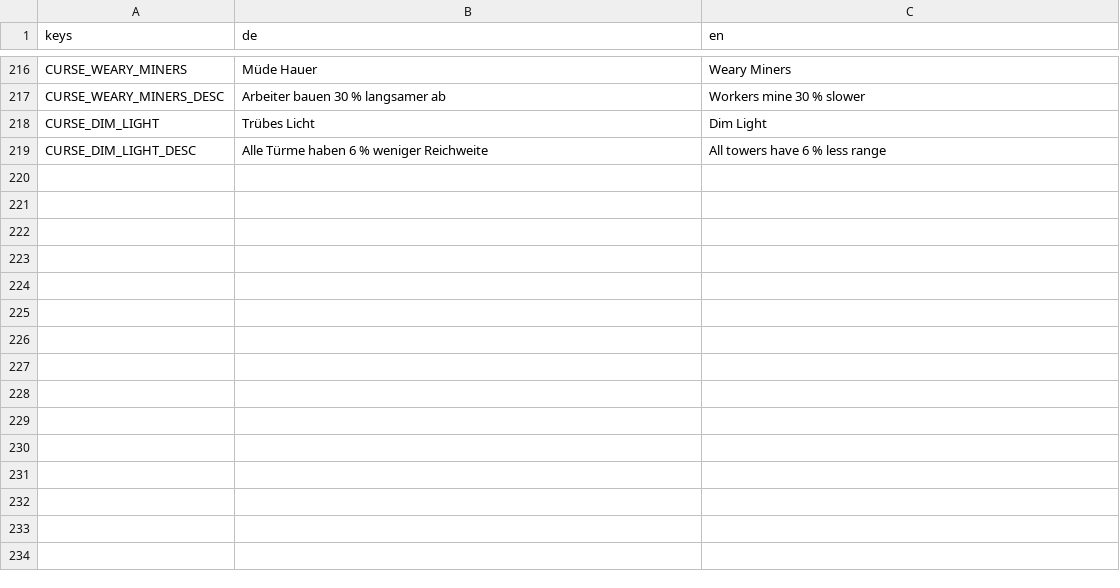
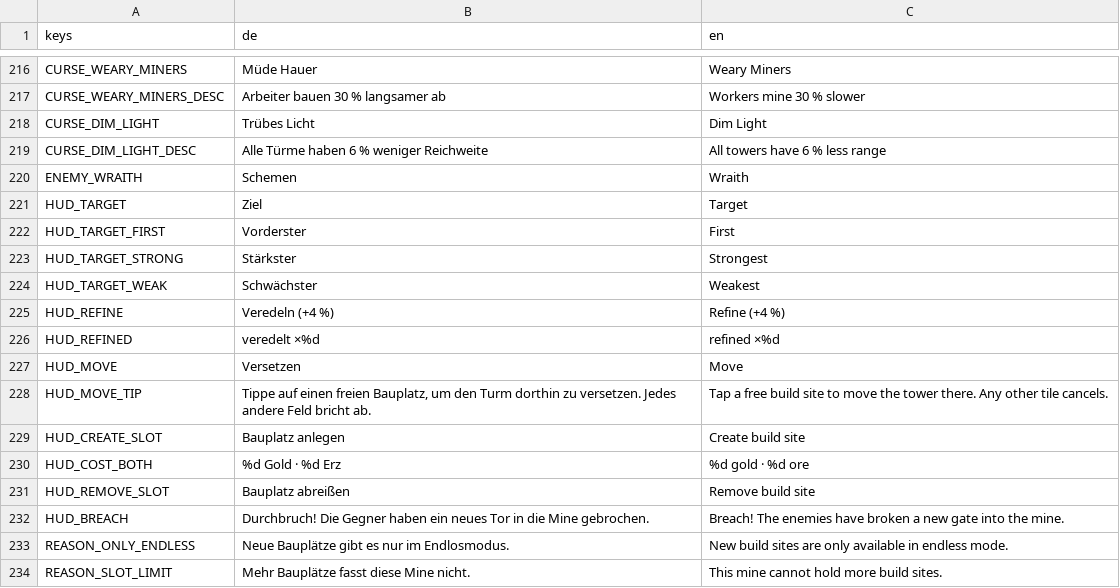
Before and after one commit to eragonapps/tower_defense, a CSV file: locale/translations.csv, drawn as a sheet; only a part is shown, gaps mark what is left out.

```diff
--- a/locale/translations.csv
+++ b/locale/translations.csv
@@ -219 +219,16 @@ CURSE_DIM_LIGHT,Trübes Licht,Dim Light
 CURSE_DIM_LIGHT_DESC,Alle Türme haben 6 % weniger Reichweite,All towers have 6 % less range
+ENEMY_WRAITH,Schemen,Wraith
+HUD_TARGET,Ziel,Target
+HUD_TARGET_FIRST,Vorderster,First
+HUD_TARGET_STRONG,Stärkster,Strongest
+HUD_TARGET_WEAK,Schwächster,Weakest
+HUD_REFINE,Veredeln (+4 %),Refine (+4 %)
+HUD_REFINED,veredelt ×%d,refined ×%d
+HUD_MOVE,Versetzen,Move
+HUD_MOVE_TIP,"Tippe auf einen freien Bauplatz, um den Turm dorthin zu versetzen. Jedes andere Feld bricht ab.","Tap a free build site to move the tower there. Any other tile cancels."
+HUD_CREATE_SLOT,Bauplatz anlegen,Create build site
+HUD_COST_BOTH,%d Gold · %d Erz,%d gold · %d ore
+HUD_REMOVE_SLOT,Bauplatz abreißen,Remove build site
+HUD_BREACH,Durchbruch! Die Gegner haben ein neues Tor in die Mine gebrochen.,Breach! The enemies have broken a new gate into the mine.
+REASON_ONLY_ENDLESS,Neue Bauplätze gibt es nur im Endlosmodus.,New build sites are only available in endless mode.
+REASON_SLOT_LIMIT,Mehr Bauplätze fasst diese Mine nicht.,This mine cannot hold more build sites.
```
Also changed, not shown: 17 other files.
